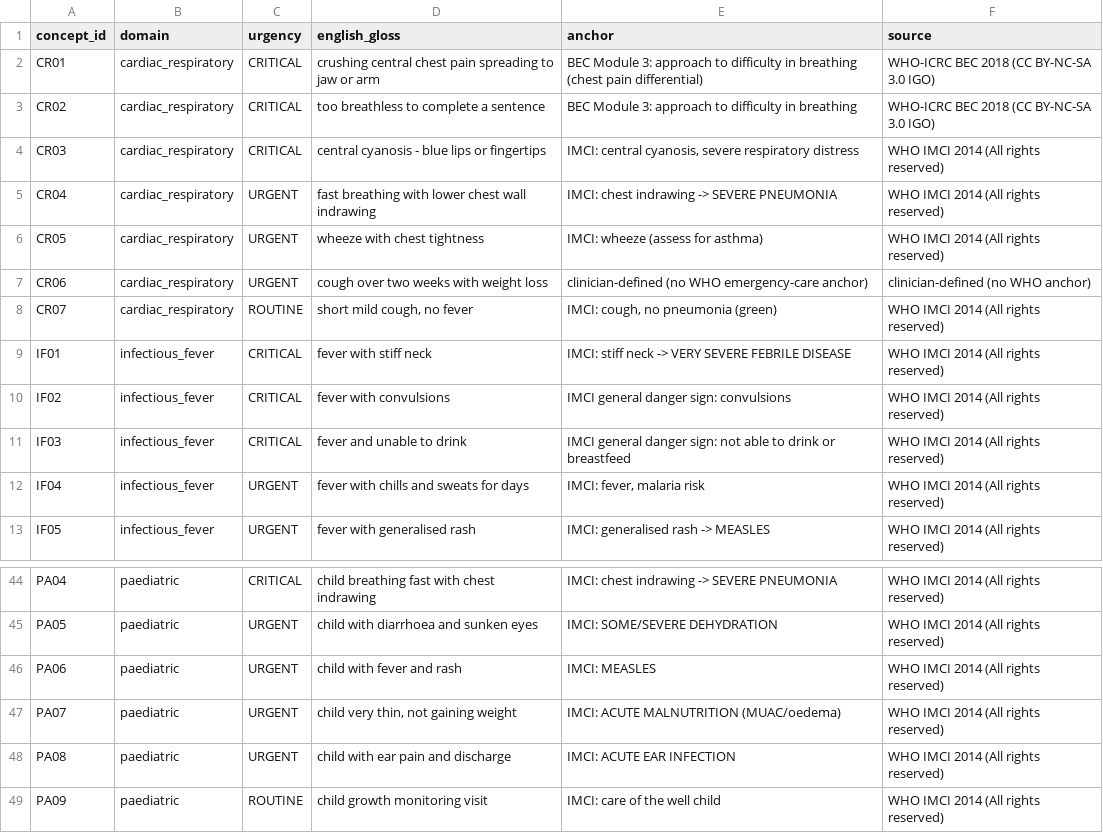
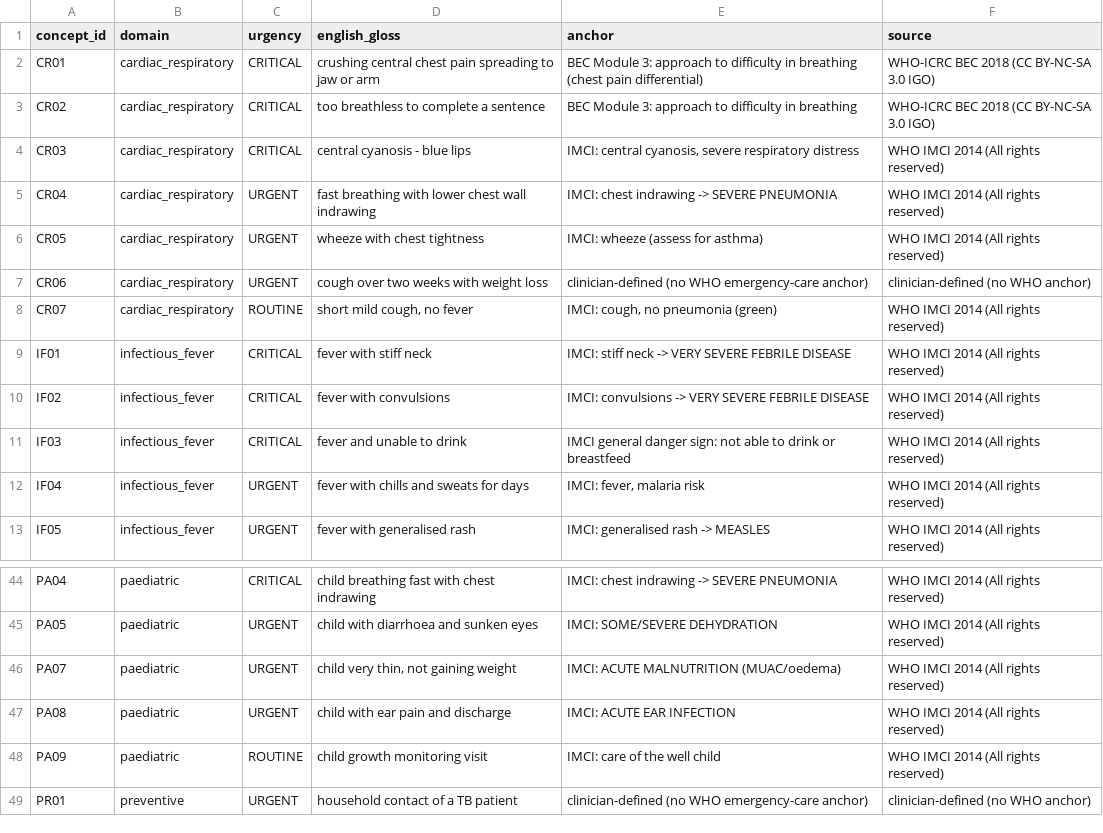
Before and after one commit to mariusbayizere/healthguard-ai, a CSV file: kinyamed/ml_model/review/concept_anchors.csv, drawn as a sheet; only a part is shown, gaps mark what is left out; the shorter side is filled out with more unchanged rows.

```diff
--- a/kinyamed/ml_model/review/concept_anchors.csv
+++ b/kinyamed/ml_model/review/concept_anchors.csv
@@ -3,3 +3,3 @@ CR01,cardiac_respiratory,CRITICAL,crushing central chest pain spreading to jaw o
 CR02,cardiac_respiratory,CRITICAL,too breathless to complete a sentence,BEC Module 3: approach to difficulty in breathing,WHO-ICRC BEC 2018 (CC BY-NC-SA 3.0 IGO)
-CR03,cardiac_respiratory,CRITICAL,central cyanosis - blue lips or fingertips,"IMCI: central cyanosis, severe respiratory distress",WHO IMCI 2014 (All rights reserved)
+CR03,cardiac_respiratory,CRITICAL,central cyanosis - blue lips,"IMCI: central cyanosis, severe respiratory distress",WHO IMCI 2014 (All rights reserved)
 CR04,cardiac_respiratory,URGENT,fast breathing with lower chest wall indrawing,IMCI: chest indrawing -> SEVERE PNEUMONIA,WHO IMCI 2014 (All rights reserved)
@@ -9,3 +9,3 @@ CR07,cardiac_respiratory,ROUTINE,"short mild cough, no fever","IMCI: cough, no p
 IF01,infectious_fever,CRITICAL,fever with stiff neck,IMCI: stiff neck -> VERY SEVERE FEBRILE DISEASE,WHO IMCI 2014 (All rights reserved)
-IF02,infectious_fever,CRITICAL,fever with convulsions,IMCI general danger sign: convulsions,WHO IMCI 2014 (All rights reserved)
+IF02,infectious_fever,CRITICAL,fever with convulsions,IMCI: convulsions -> VERY SEVERE FEBRILE DISEASE,WHO IMCI 2014 (All rights reserved)
 IF03,infectious_fever,CRITICAL,fever and unable to drink,IMCI general danger sign: not able to drink or breastfeed,WHO IMCI 2014 (All rights reserved)
@@ -45,3 +45,2 @@ PA04,paediatric,CRITICAL,child breathing fast with chest indrawing,IMCI: chest i
 PA05,paediatric,URGENT,child with diarrhoea and sunken eyes,IMCI: SOME/SEVERE DEHYDRATION,WHO IMCI 2014 (All rights reserved)
-PA06,paediatric,URGENT,child with fever and rash,IMCI: MEASLES,WHO IMCI 2014 (All rights reserved)
 PA07,paediatric,URGENT,"child very thin, not gaining weight",IMCI: ACUTE MALNUTRITION (MUAC/oedema),WHO IMCI 2014 (All rights reserved)
```
Also changed, not shown: kinyamed/ml_model/review/speaker_brief_kinyarwanda_v2.csv, 2 other files.
